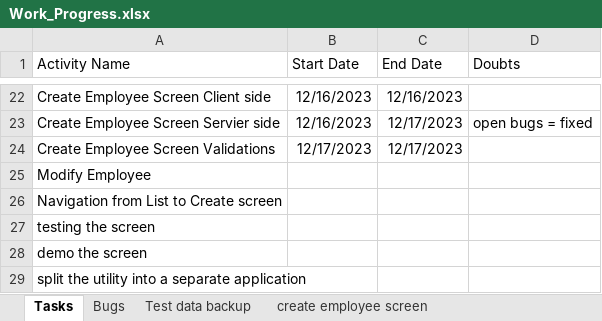
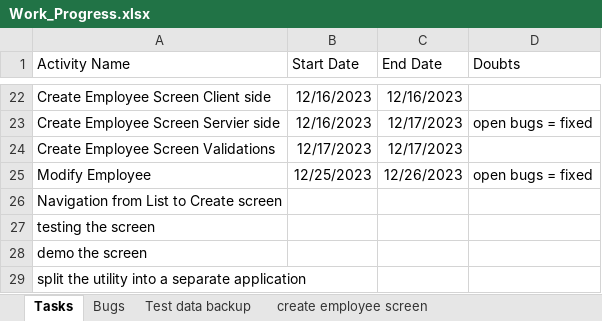
Before and after one commit to kiransp84/hrms, an Excel workbook: Work_Progress.xlsx, sheet Tasks, drawn as a sheet; only a part is shown, gaps mark what is left out; values as stored, in another font and other column widths than the file's, no borders; removed rows and columns are numbered as before the commit, all else as after; the diff names each change by its address in the sheet, - before the commit and + after, or states it on an @@ line.

Commit message:
Modify Employee

```diff
--- a/Work_Progress.xlsx (sheet Tasks)
+++ b/Work_Progress.xlsx (sheet Tasks)
-row 25: Modify Employee
+row 25: Modify Employee | 12/25/2023 | 12/26/2023 | open bugs = fixed
```
Also changed, not shown: sheet Bugs, 13 other files.
